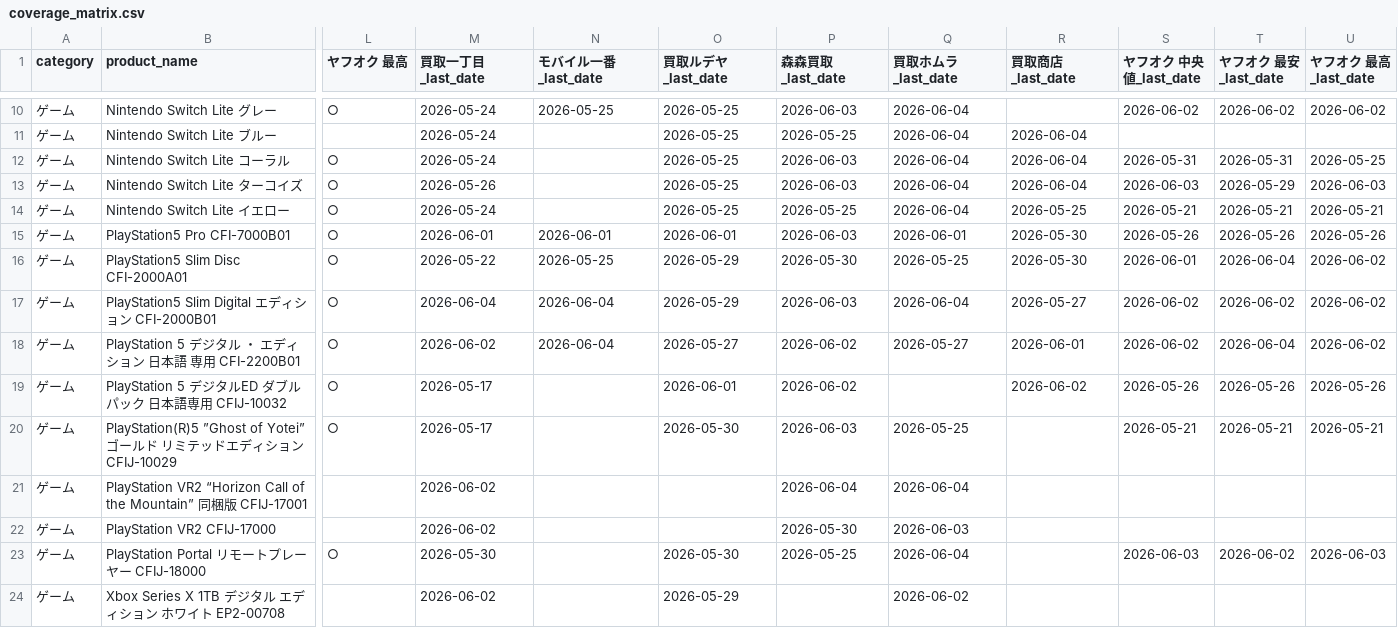
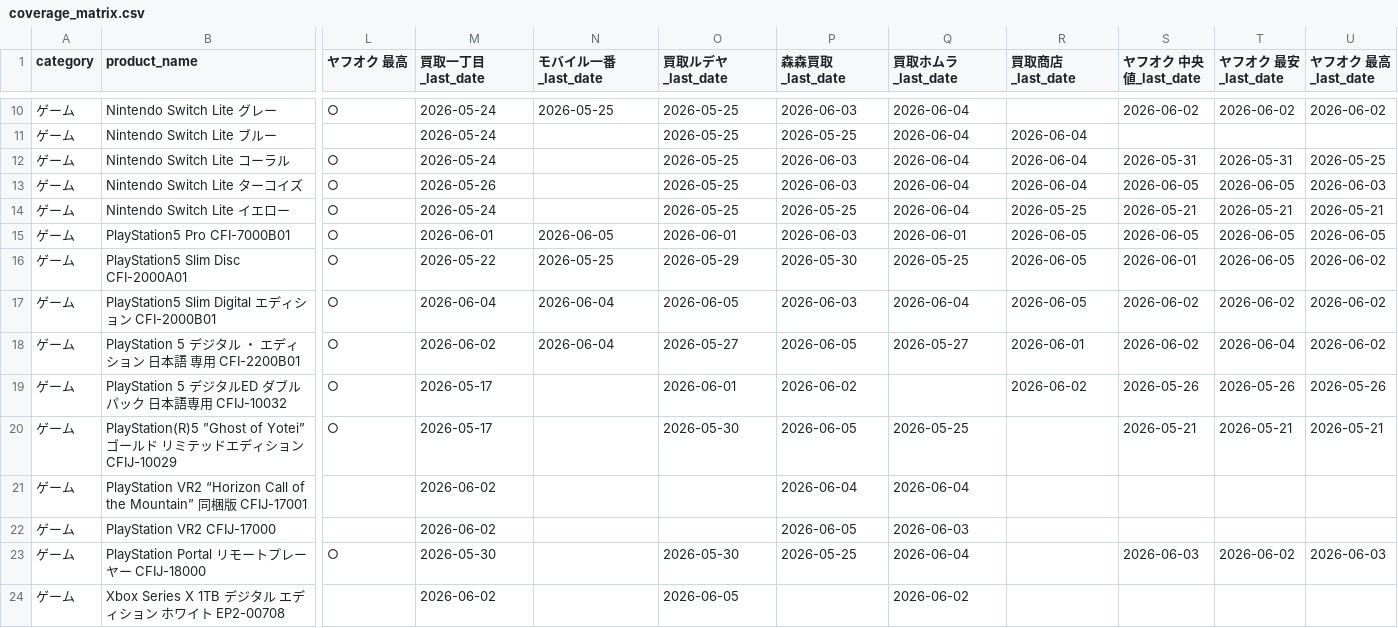
Before and after one commit to makkinngami-cmd/sedori-navi, a CSV file: reports/coverage_matrix.csv, drawn as a sheet; only a part is shown, gaps mark what is left out; the diff covers the shown part only; the diff names each change by its address in the sheet, - before the commit and + after, or states it on an @@ line.

```diff
--- a/reports/coverage_matrix.csv
+++ b/reports/coverage_matrix.csv
-S13 (ヤフオク 中央値_last_date): 2026-06-03
+S13 (ヤフオク 中央値_last_date): 2026-06-05
-T13 (ヤフオク 最安_last_date): 2026-05-29
+T13 (ヤフオク 最安_last_date): 2026-06-05
-N15 (モバイル一番_last_date): 2026-06-01
+N15 (モバイル一番_last_date): 2026-06-05
-R15:R16 (買取商店_last_date): 2026-05-30
+R15:R16 (買取商店_last_date): 2026-06-05
-S15 (ヤフオク 中央値_last_date): 2026-05-26
+S15 (ヤフオク 中央値_last_date): 2026-06-05
-T15 (ヤフオク 最安_last_date): 2026-05-26
+T15 (ヤフオク 最安_last_date): 2026-06-05
-U15 (ヤフオク 最高_last_date): 2026-05-26
+U15 (ヤフオク 最高_last_date): 2026-06-05
-T16 (ヤフオク 最安_last_date): 2026-06-04
+T16 (ヤフオク 最安_last_date): 2026-06-05
-O17 (買取ルデヤ_last_date): 2026-05-29
+O17 (買取ルデヤ_last_date): 2026-06-05
-R17 (買取商店_last_date): 2026-05-27
+R17 (買取商店_last_date): 2026-06-05
-P18 (森森買取_last_date): 2026-06-02
+P18 (森森買取_last_date): 2026-06-05
-P20 (森森買取_last_date): 2026-06-03
+P20 (森森買取_last_date): 2026-06-05
-P22 (森森買取_last_date): 2026-05-30
+P22 (森森買取_last_date): 2026-06-05
-O24 (買取ルデヤ_last_date): 2026-05-29
+O24 (買取ルデヤ_last_date): 2026-06-05
```
Also changed, not shown: 113 edited cells elsewhere in this file, 3 other files.
